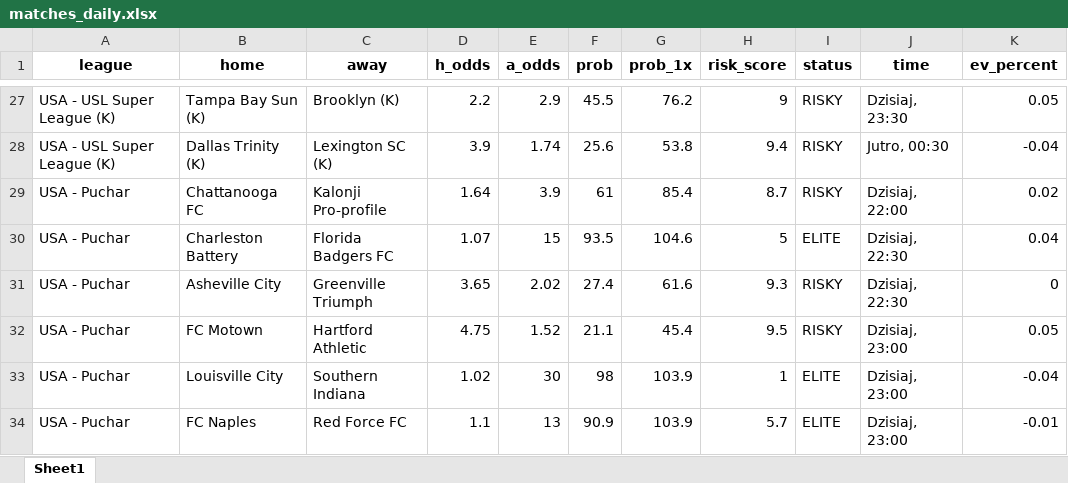
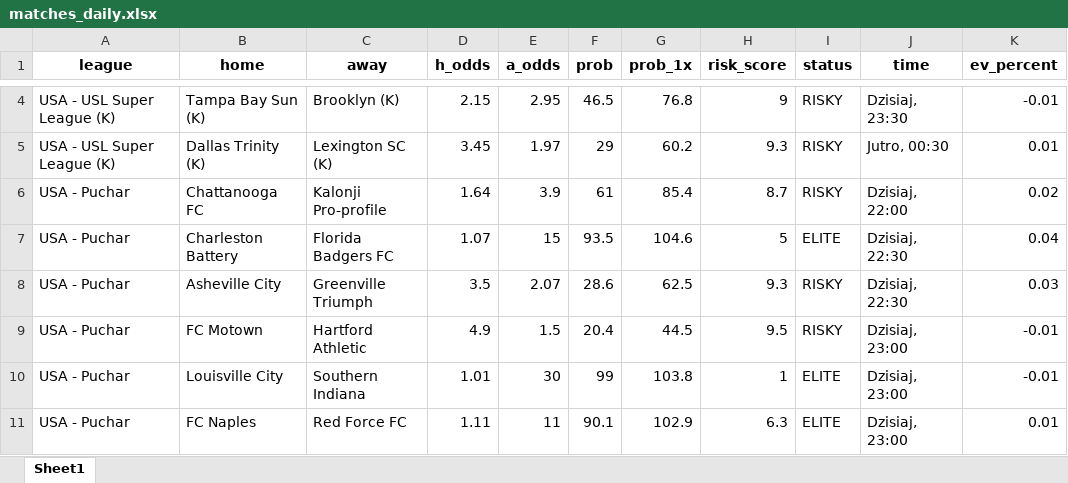
Before and after one commit to Byadiso/webscraper_advanced, an Excel workbook: matches_daily.xlsx, sheet Sheet1, drawn as a sheet; only a part is shown, gaps mark what is left out; values as stored, in another font and other column widths than the file's, no borders; addresses are those after the commit; the diff covers the shown part only; the diff names each change by its address in the sheet, - before the commit and + after, or states it on an @@ line.

```diff
--- a/matches_daily.xlsx (sheet Sheet1)
+++ b/matches_daily.xlsx (sheet Sheet1)
-D4 (h_odds): 2.2
+D4 (h_odds): 2.15
-E4 (a_odds): 2.9
+E4 (a_odds): 2.95
-F4 (prob): 45.5
+F4 (prob): 46.5
-G4 (prob_1x): 76.2
+G4 (prob_1x): 76.8
-K4 (ev_percent): 0.05
+K4 (ev_percent): -0.01
-D5 (h_odds): 3.9
+D5 (h_odds): 3.45
-E5 (a_odds): 1.74
+E5 (a_odds): 1.97
-F5 (prob): 25.6
+F5 (prob): 29
-G5 (prob_1x): 53.8
+G5 (prob_1x): 60.2
-H5 (risk_score): 9.4
+H5 (risk_score): 9.3
-K5 (ev_percent): -0.04
+K5 (ev_percent): 0.01
-D8 (h_odds): 3.65
+D8 (h_odds): 3.5
-E8 (a_odds): 2.02
+E8 (a_odds): 2.07
-F8 (prob): 27.4
+F8 (prob): 28.6
-G8 (prob_1x): 61.6
+G8 (prob_1x): 62.5
-K8 (ev_percent): 0
+K8 (ev_percent): 0.03
-D9 (h_odds): 4.75
+D9 (h_odds): 4.9
-E9 (a_odds): 1.52
+E9 (a_odds): 1.5
-F9 (prob): 21.1
+F9 (prob): 20.4
-G9 (prob_1x): 45.4
+G9 (prob_1x): 44.5
-K9 (ev_percent): 0.05
+K9 (ev_percent): -0.01
-D10 (h_odds): 1.02
+D10 (h_odds): 1.01
-F10 (prob): 98
+F10 (prob): 99
-G10 (prob_1x): 103.9
+G10 (prob_1x): 103.8
-K10 (ev_percent): -0.04
+K10 (ev_percent): -0.01
-D11 (h_odds): 1.1
+D11 (h_odds): 1.11
-E11 (a_odds): 13
+E11 (a_odds): 11
-F11 (prob): 90.9
+F11 (prob): 90.1
-G11 (prob_1x): 103.9
+G11 (prob_1x): 102.9
-H11 (risk_score): 5.7
+H11 (risk_score): 6.3
-K11 (ev_percent): -0.01
+K11 (ev_percent): 0.01
```
Also changed, not shown: 10 added rows, 25 removed rows and 38 edited cells elsewhere in this sheet, 1 other file.
